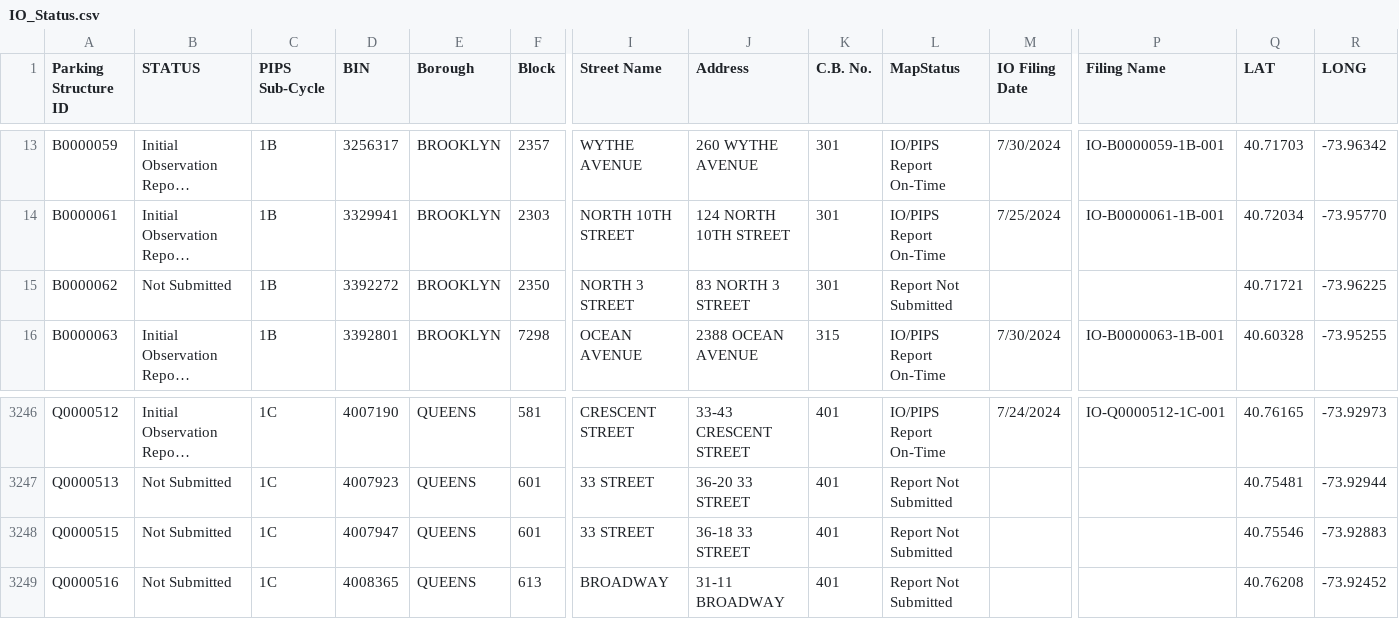
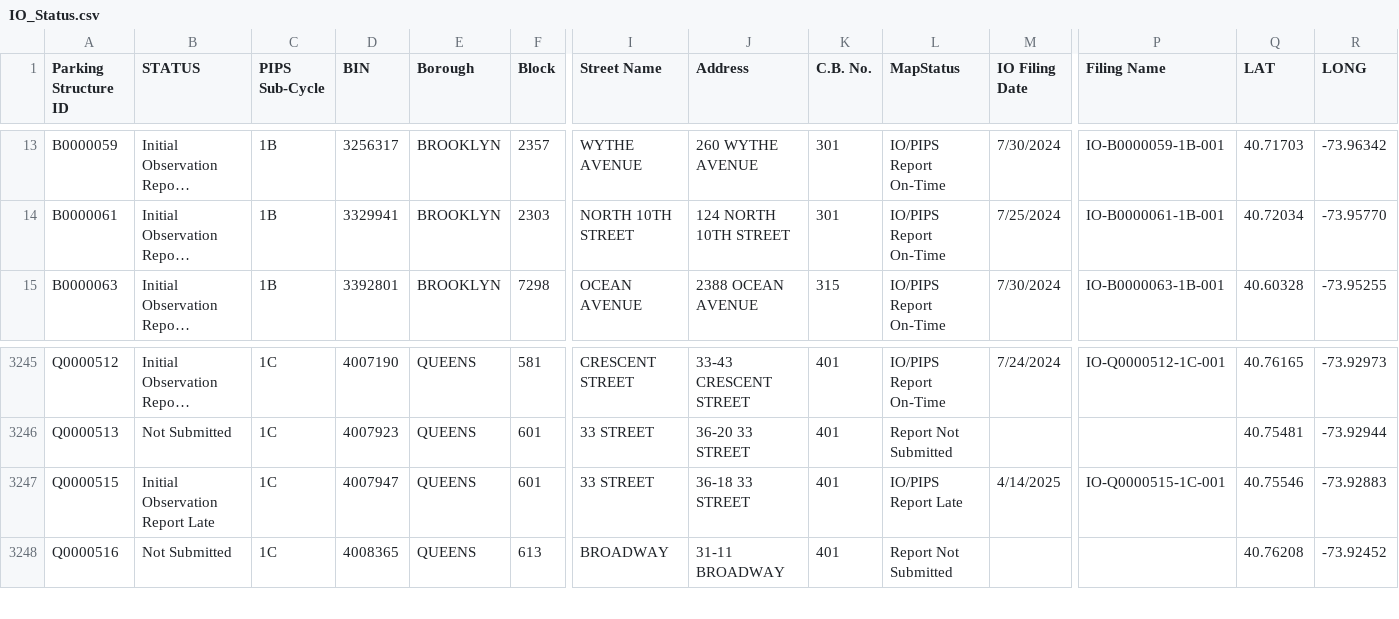
Before and after one commit to NYCDOB/ParkingStructures_InitialObservationReports, a CSV file: data/IO_Status.csv, drawn as a sheet; only a part is shown, gaps mark what is left out; long unchanged cells end in …; removed rows and columns are numbered as before the commit, all else as after; rows hold the shown columns only; the diff names each change by its address in the sheet, - before the commit and + after, or states it on an @@ line.

Commit message:
update from script Tue 04/15/2025  6:51:37.31, 5920 rows

```diff
--- a/data/IO_Status.csv
+++ b/data/IO_Status.csv
-row 15: B0000062 | Not Submitted | 1B | 3392272 | BROOKLYN | 2350 | NORTH 3 STREET | 83 NORTH 3 STREET | 301 | Report Not Submitted |  |  | 40.71721 | -73.96225
-B3247 (STATUS): Not Submitted
+B3247 (STATUS): Initial Observation Report Late
-L3247 (MapStatus): Report Not Submitted
+L3247 (MapStatus): IO/PIPS Report Late
-M3247 (IO Filing Date): (empty)
+M3247 (IO Filing Date): 4/14/2025
-P3247 (Filing Name): (empty)
+P3247 (Filing Name): IO-Q0000515-1C-001
```
